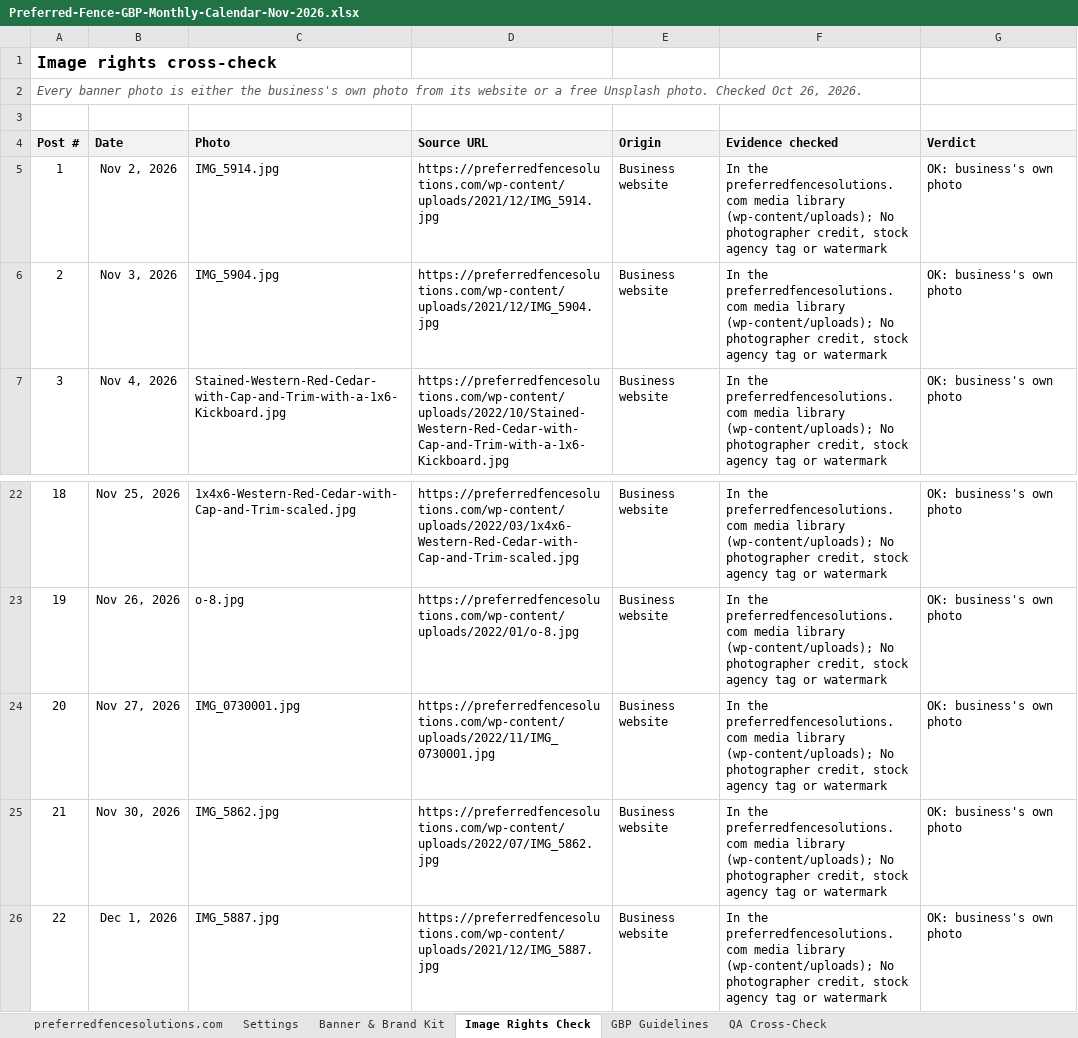
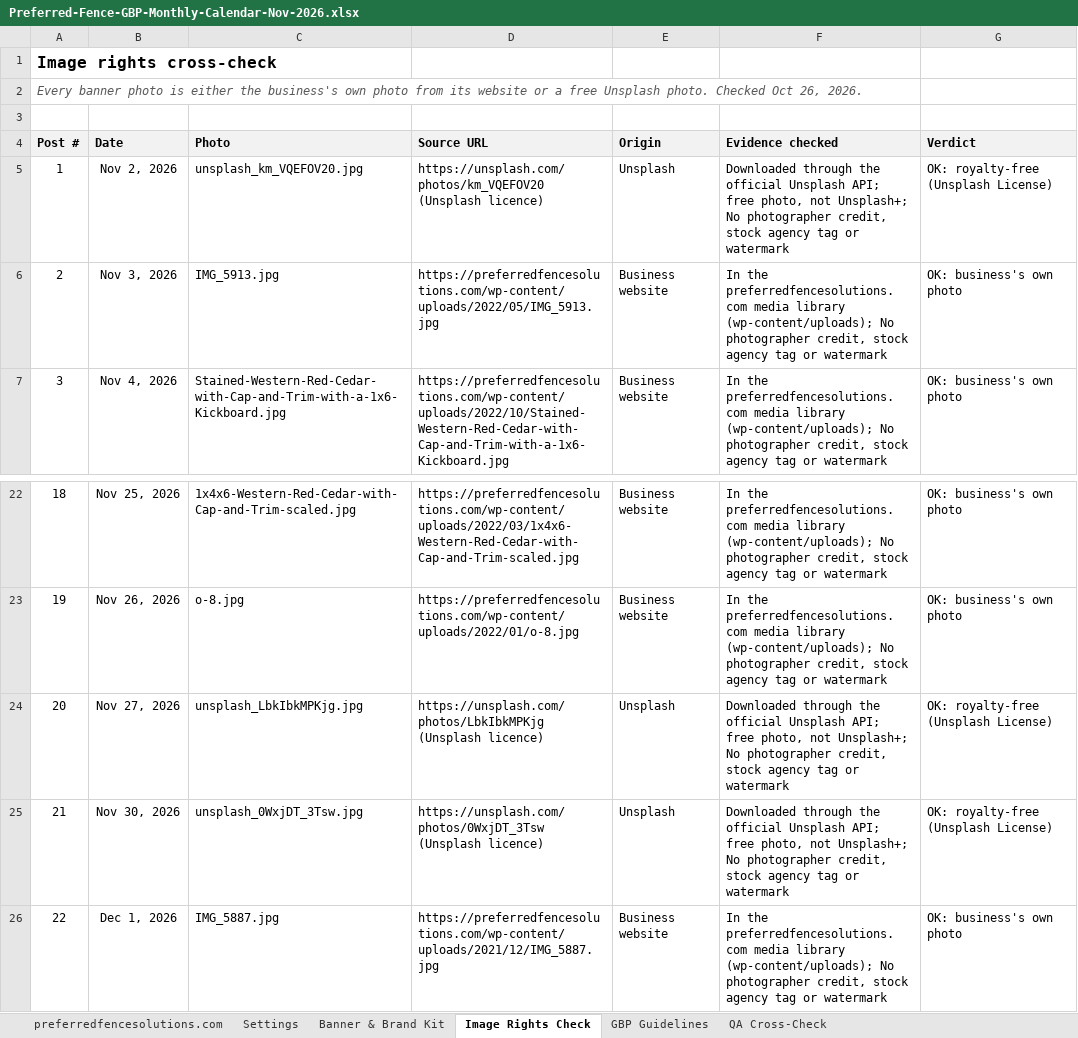
Before and after one commit to sachindigibrooks-web/sachin-insight, an Excel workbook: deliverables/gbp-calendars/Preferred-Fence-GBP-Monthly-Calendar-Nov-2026.xlsx, sheet Image Rights Check, drawn as a sheet; only a part is shown, gaps mark what is left out; values as stored, in another font and other column widths than the file's, no borders; removed rows and columns are numbered as before the commit, all else as after; the diff names each change by its address in the sheet, - before the commit and + after, or states it on an @@ line.

```diff
--- a/deliverables/gbp-calendars/Preferred-Fence-GBP-Monthly-Calendar-Nov-2026.xlsx (sheet Image Rights Check)
+++ b/deliverables/gbp-calendars/Preferred-Fence-GBP-Monthly-Calendar-Nov-2026.xlsx (sheet Image Rights Check)
-row 5: 1 | Nov 2, 2026 | IMG_5914.jpg | https://preferredfencesolutions.com/wp-content/uploads/2021/12/IMG_5914.jpg | Business website | In the preferredfencesolutions.com media library (wp-content/uploads); No photographer credit, stock agency tag or watermark | OK: business's own photo
+row 5: 1 | Nov 2, 2026 | unsplash_km_VQEFOV20.jpg | https://unsplash.com/photos/km_VQEFOV20 (Unsplash licence) | Unsplash | Downloaded through the official Unsplash API; free photo, not Unsplash+; No photographer credit, stock agency tag or watermark | OK: royalty-free (Unsplash License)
-C6 (Photo): IMG_5904.jpg
+C6 (Photo): IMG_5913.jpg
-D6 (Source URL): https://preferredfencesolutions.com/wp-content/uploads/2021/12/IMG_5904.jpg
+D6 (Source URL): https://preferredfencesolutions.com/wp-content/uploads/2022/05/IMG_5913.jpg
-row 24: 20 | Nov 27, 2026 | IMG_0730001.jpg | https://preferredfencesolutions.com/wp-content/uploads/2022/11/IMG_0730001.jpg | Business website | In the preferredfencesolutions.com media library (wp-content/uploads); No photographer credit, stock agency tag or watermark | OK: business's own photo
-row 25: 21 | Nov 30, 2026 | IMG_5862.jpg | https://preferredfencesolutions.com/wp-content/uploads/2022/07/IMG_5862.jpg | Business website | In the preferredfencesolutions.com media library (wp-content/uploads); No photographer credit, stock agency tag or watermark | OK: business's own photo
+row 24: 20 | Nov 27, 2026 | unsplash_LbkIbkMPKjg.jpg | https://unsplash.com/photos/LbkIbkMPKjg (Unsplash licence) | Unsplash | Downloaded through the official Unsplash API; free photo, not Unsplash+; No photographer credit, stock agency tag or watermark | OK: royalty-free (Unsplash License)
+row 25: 21 | Nov 30, 2026 | unsplash_0WxjDT_3Tsw.jpg | https://unsplash.com/photos/0WxjDT_3Tsw (Unsplash licence) | Unsplash | Downloaded through the official Unsplash API; free photo, not Unsplash+; No photographer credit, stock agency tag or watermark | OK: royalty-free (Unsplash License)
```
Also changed, not shown: sheet preferredfencesolutions.com, charts or pictures, deliverables/gbp-calendars/Harlingen-Glass-GBP-Monthly-Calendar-Nov-2026.xlsx, 48 other files.
